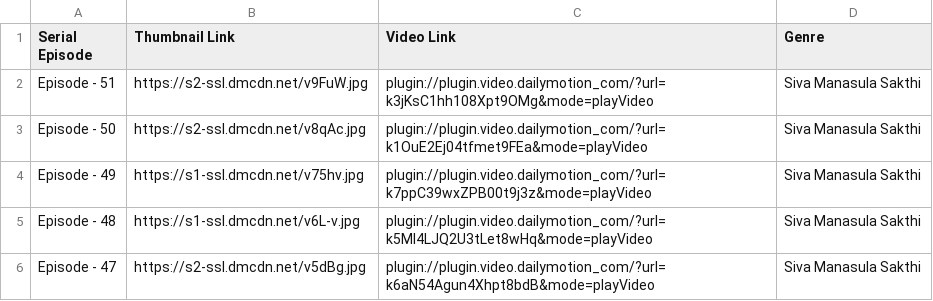
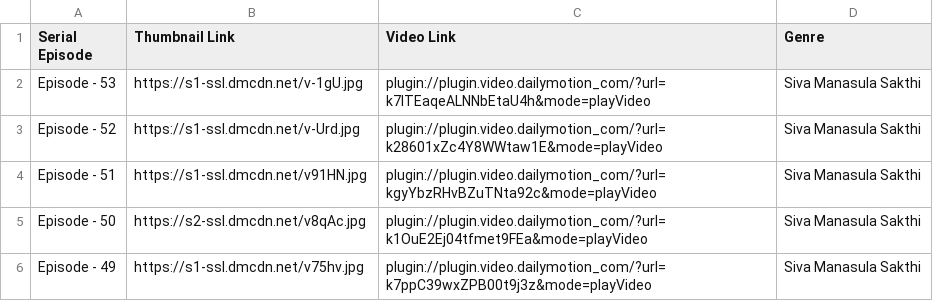
Before and after one commit to pravanjam/TamilSerialz, a CSV file: SivaMaasula_SerialData.csv, drawn as a sheet; only a part is shown; the shorter side is filled out with more unchanged rows.

```diff
--- a/SivaMaasula_SerialData.csv
+++ b/SivaMaasula_SerialData.csv
@@ -1,3 +1,5 @@
 Serial Episode, Thumbnail Link, Video Link, Genre
-Episode - 51,https://s2-ssl.dmcdn.net/v9FuW.jpg,plugin://plugin.video.dailymotion_com/?url=k3jKsC1hh108Xpt9OMg&mode=playVideo,Siva Manasula Sakthi
+Episode - 53,https://s1-ssl.dmcdn.net/v-1gU.jpg,plugin://plugin.video.dailymotion_com/?url=k7lTEaqeALNNbEtaU4h&mode=playVideo,Siva Manasula Sakthi
+Episode - 52,https://s1-ssl.dmcdn.net/v-Urd.jpg,plugin://plugin.video.dailymotion_com/?url=k28601xZc4Y8WWtaw1E&mode=playVideo,Siva Manasula Sakthi
+Episode - 51,https://s1-ssl.dmcdn.net/v91HN.jpg,plugin://plugin.video.dailymotion_com/?url=kgyYbzRHvBZuTNta92c&mode=playVideo,Siva Manasula Sakthi
 Episode - 50,https://s2-ssl.dmcdn.net/v8qAc.jpg,plugin://plugin.video.dailymotion_com/?url=k1OuE2Ej04tfmet9FEa&mode=playVideo,Siva Manasula Sakthi
```
Also changed, not shown: NaamIruvar_SerialData.csv.
